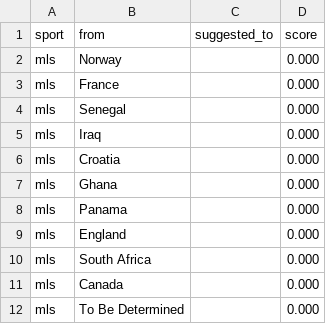
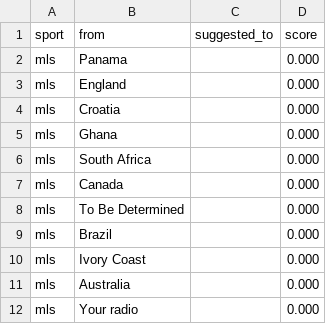
Before and after one commit to cterpening/What_Channel_Is_The_Game, a CSV file: alias_suggestions_mls.csv, drawn as a sheet.

```diff
--- a/alias_suggestions_mls.csv
+++ b/alias_suggestions_mls.csv
@@ -1,10 +1,6 @@
 sport,from,suggested_to,score
-mls,Norway,,0.000
-mls,France,,0.000
-mls,Senegal,,0.000
-mls,Iraq,,0.000
+mls,Panama,,0.000
+mls,England,,0.000
 mls,Croatia,,0.000
 mls,Ghana,,0.000
-mls,Panama,,0.000
-mls,England,,0.000
 mls,South Africa,,0.000
@@ -12 +8,5 @@ mls,Canada,,0.000
 mls,To Be Determined,,0.000
+mls,Brazil,,0.000
+mls,Ivory Coast,,0.000
+mls,Australia,,0.000
+mls,Your radio,,0.000
```
Also changed, not shown: alias_suggestions_epl.csv, alias_suggestions_fifa_world.csv, 4 other files.
